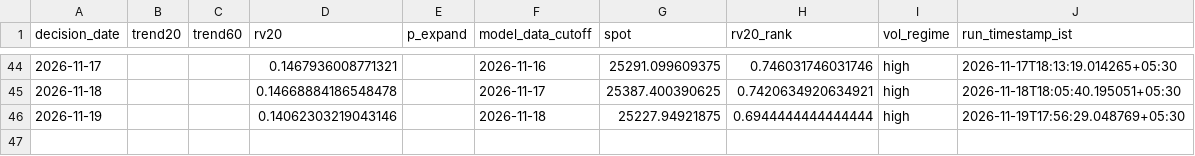
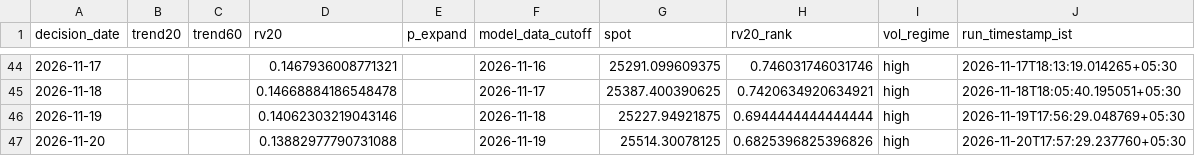
Before and after one commit to vishnuvcr/Nifty, a CSV file: paper_trading/adaptive_feature_history.csv, drawn as a sheet; only a part is shown, gaps mark what is left out; the diff names each change by its address in the sheet, - before the commit and + after, or states it on an @@ line.

```diff
--- a/paper_trading/adaptive_feature_history.csv
+++ b/paper_trading/adaptive_feature_history.csv
+row 47: 2026-11-20 |  |  | 0.13882977790731088 |  | 2026-11-19 | 25514.30078125 | 0.6825396825396826 | high | 2026-11-20T17:57:29.237760+05:30
```
Also changed, not shown: paper_trading/batman_signals.csv, site/batman/data/batman_signals.csv, 4 other files.
